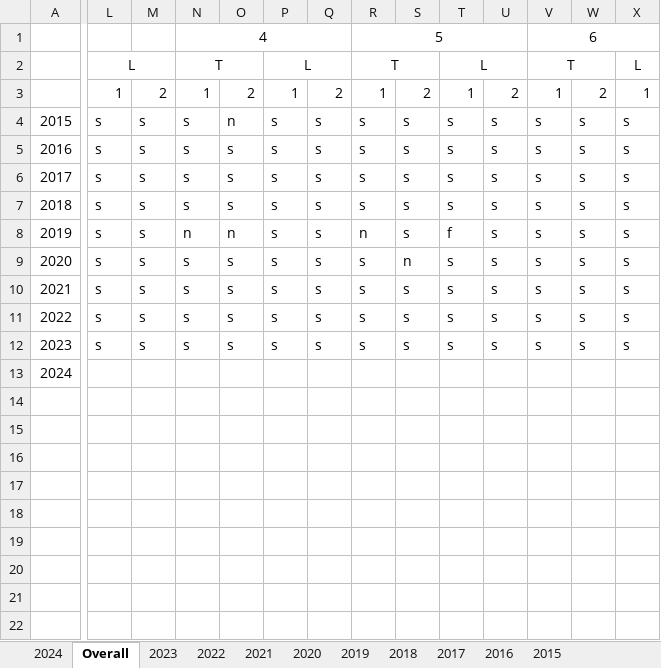
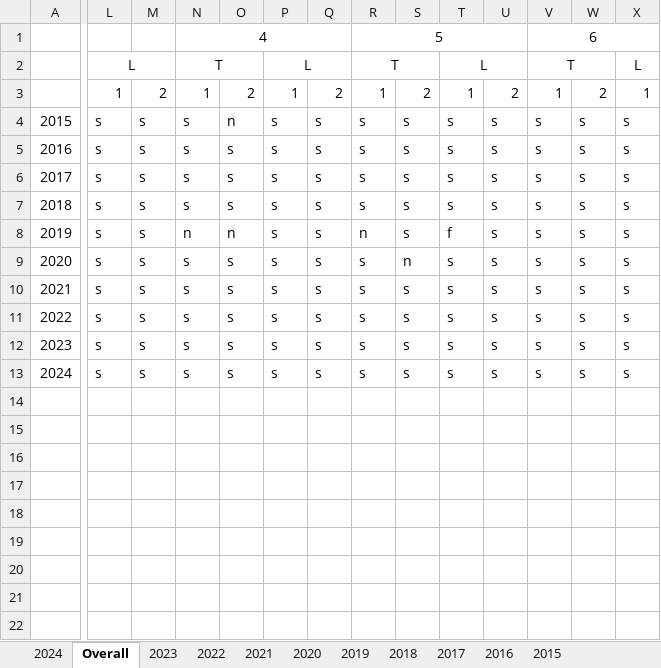
Before and after one commit to andrewscodedump/Advent, an Excel workbook: Documents/AdventStats.xlsx, sheet Overall, drawn as a sheet; only a part is shown, gaps mark what is left out; values as stored, in another font and other column widths than the file's, no borders; conditional formats not drawn; the diff covers the shown part only; the diff names each change by its address in the sheet, - before the commit and + after, or states it on an @@ line.

```diff
--- a/Documents/AdventStats.xlsx (sheet Overall)
+++ b/Documents/AdventStats.xlsx (sheet Overall)
-L13: (empty)
+L13: s
-M13: (empty)
+M13: s
-N13: (empty)
+N13: s
-O13: (empty)
+O13: s
-P13: (empty)
+P13: s
-Q13: (empty)
+Q13: s
-R13: (empty)
+R13: s
-S13: (empty)
+S13: s
-T13: (empty)
+T13: s
-U13: (empty)
+U13: s
-V13: (empty)
+V13: s
-W13: (empty)
+W13: s
-X13: (empty)
+X13: s
```
Also changed, not shown: 5 edited cells elsewhere in this sheet, sheet 2024, 9 other files.
